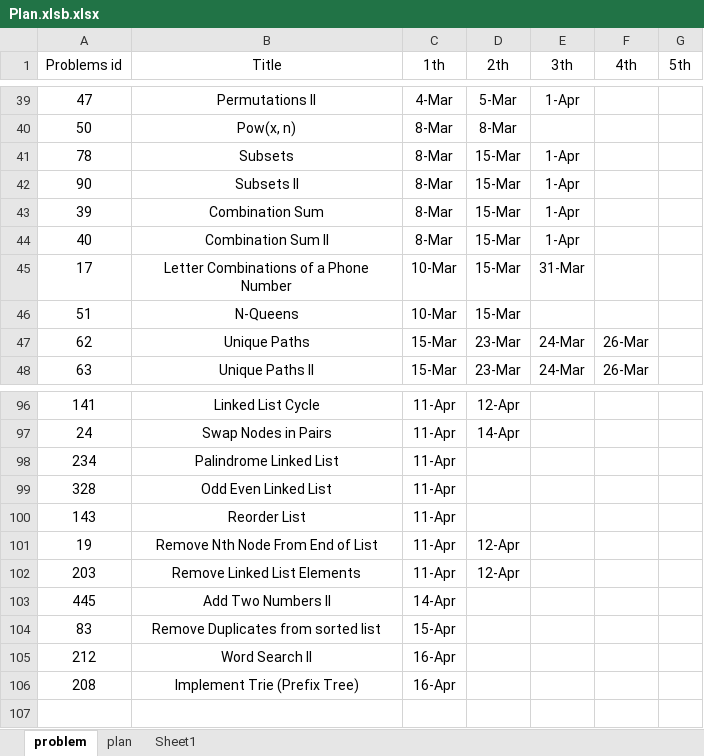
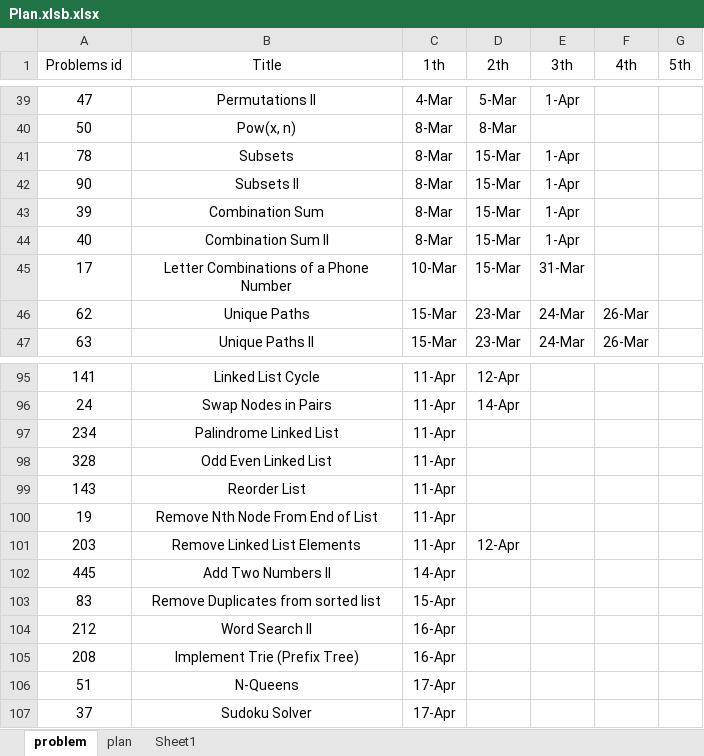
Before and after one commit to GuilinDev/peerReviewAlgo, an Excel workbook: Ning Solutions/Plan.xlsb.xlsx, sheet problem, drawn as a sheet; only a part is shown, gaps mark what is left out; values as stored, in another font and other column widths than the file's, no borders; removed rows and columns are numbered as before the commit, all else as after; the diff names each change by its address in the sheet, - before the commit and + after, or states it on an @@ line.

```diff
--- a/Ning Solutions/Plan.xlsb.xlsx (sheet problem)
+++ b/Ning Solutions/Plan.xlsb.xlsx (sheet problem)
-row 46: 51 | N-Queens | 10-Mar | 15-Mar
-D100 (2th): 12-Apr
+D100 (2th): (empty)
+row 106: 51 | N-Queens | 17-Apr
+row 107: 37 | Sudoku Solver | 17-Apr
```
Also changed, not shown: 7 other files.
